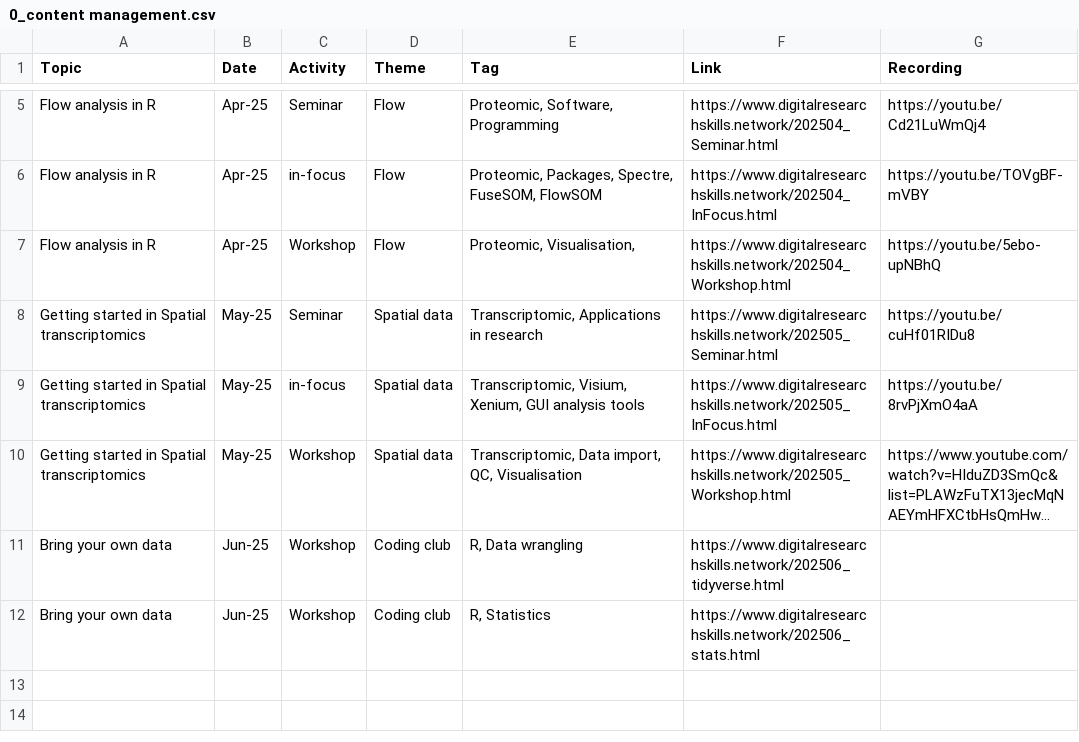
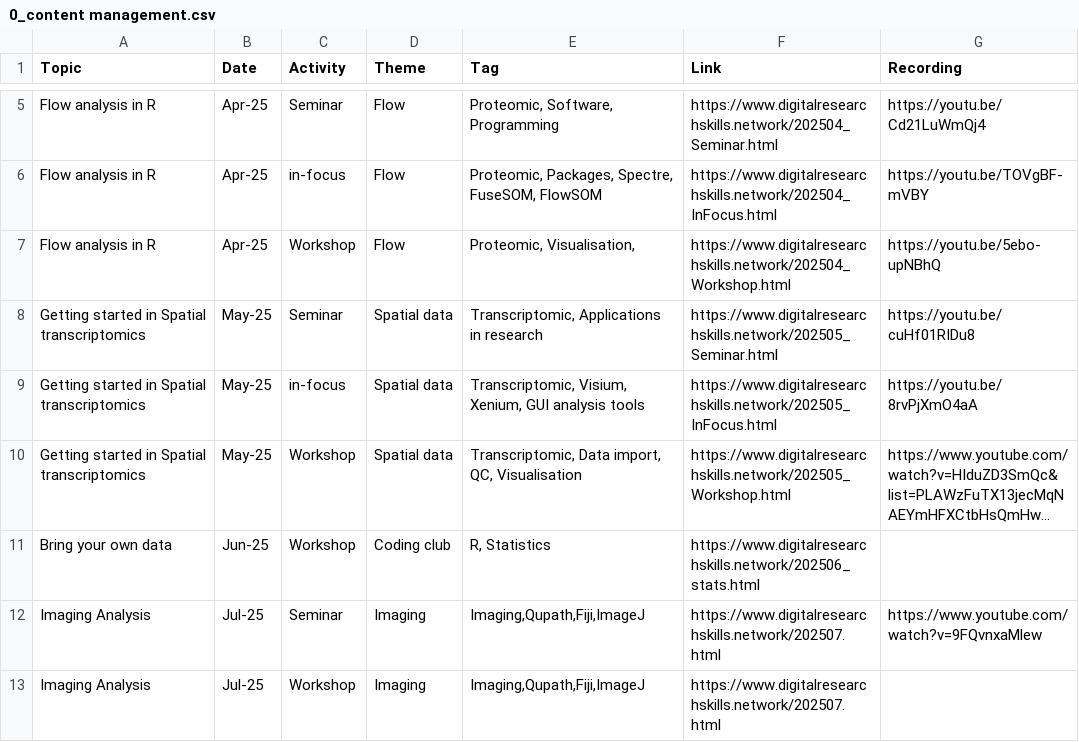
Before and after one commit to DrThomasOneil/Digital-Research-Skills-Network, a CSV file: docs/adit/0_content management.csv, drawn as a sheet; only a part is shown, gaps mark what is left out; long unchanged cells end in …; removed rows and columns are numbered as before the commit, all else as after; the diff names each change by its address in the sheet, - before the commit and + after, or states it on an @@ line.

Commit message:
Update 0_content management.csv

```diff
--- a/docs/adit/0_content management.csv
+++ b/docs/adit/0_content management.csv
-row 11: Bring your own data | Jun-25 | Workshop | Coding club | R, Data wrangling | https://www.digitalresearchskills.network/202506_tidyverse.html
+row 12: Imaging Analysis | Jul-25 | Seminar | Imaging | Imaging,Qupath,Fiji,ImageJ | https://www.digitalresearchskills.network/202507.html | https://www.youtube.com/watch?v=9FQvnxaMlew
+row 13: Imaging Analysis | Jul-25 | Workshop | Imaging | Imaging,Qupath,Fiji,ImageJ | https://www.digitalresearchskills.network/202507.html
```
